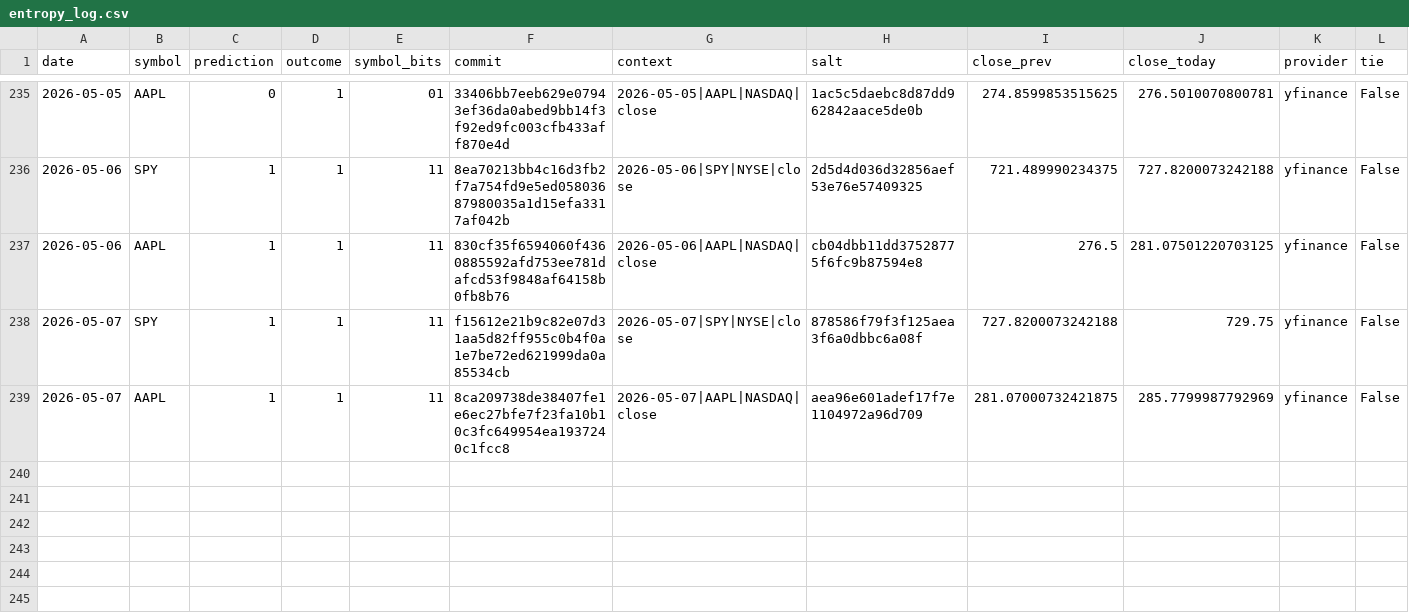
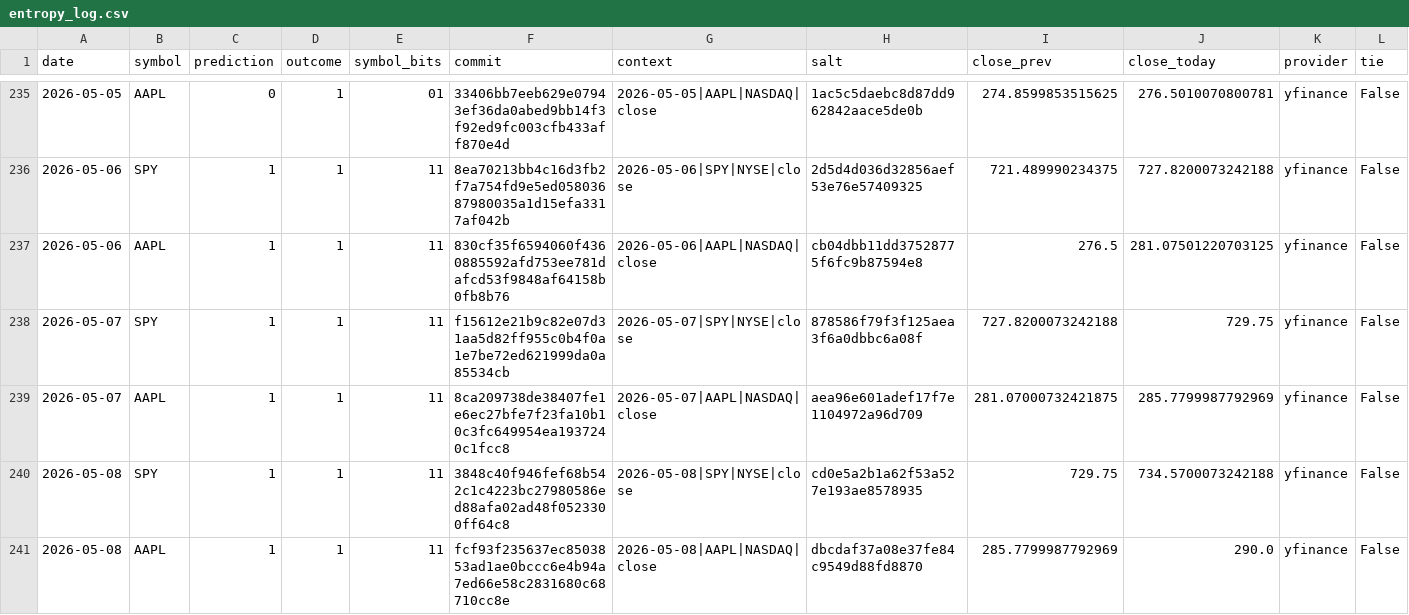
Before and after one commit to pqcnerd/rrpe-drbg, a CSV file: outputs/entropy_log.csv, drawn as a sheet; only a part is shown, gaps mark what is left out; rows hold the shown columns only; the diff names each change by its address in the sheet, - before the commit and + after, or states it on an @@ line.

```diff
--- a/outputs/entropy_log.csv
+++ b/outputs/entropy_log.csv
+row 240: 2026-05-08 | SPY | 1 | 1 | 11 | 3848c40f946fef68b542c1c4223bc27980586ed88afa02ad48f0523300ff64c8 | 2026-05-08|SPY|NYSE|close | cd0e5a2b1a62f53a527e193ae8578935 | 729.75 | 734.5700073242188 | yfinance | False
+row 241: 2026-05-08 | AAPL | 1 | 1 | 11 | fcf93f235637ec8503853ad1ae0bccc6e4b94a7ed66e58c2831680c68710cc8e | 2026-05-08|AAPL|NASDAQ|close | dbcdaf37a08e37fe84c9549d88fd8870 | 285.7799987792969 | 290.0 | yfinance | False
```
Also changed, not shown: 1 other file.
